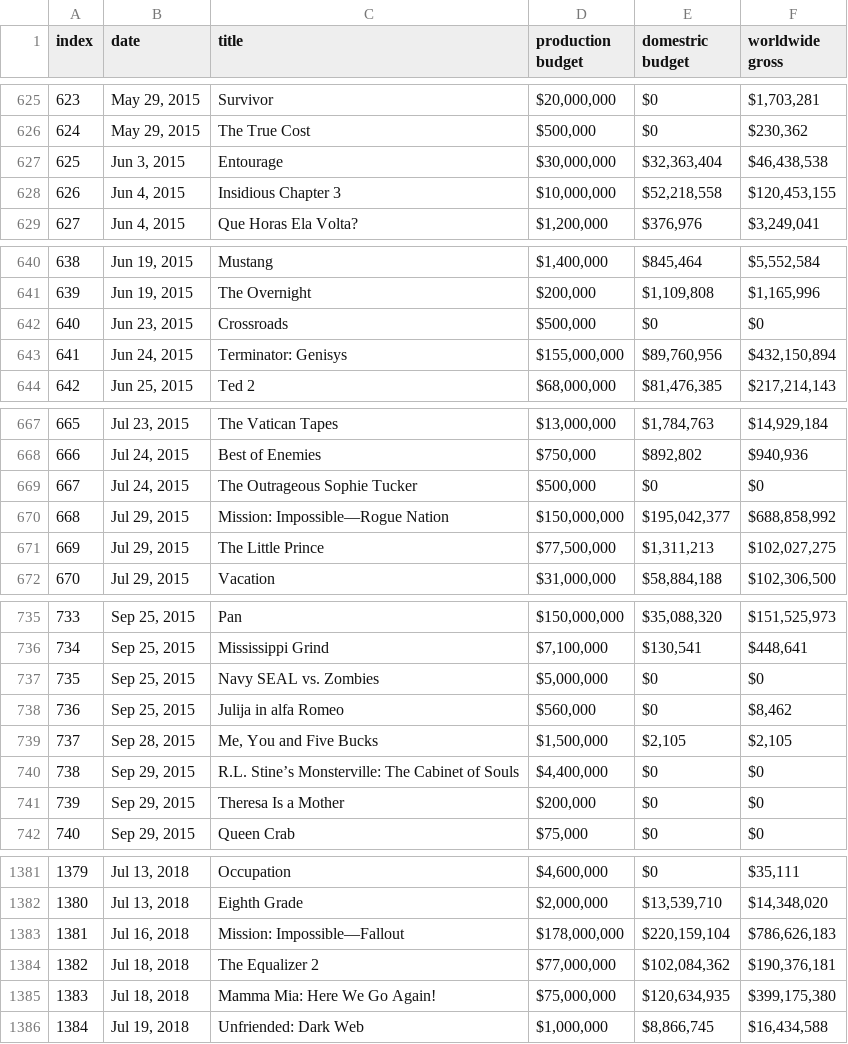
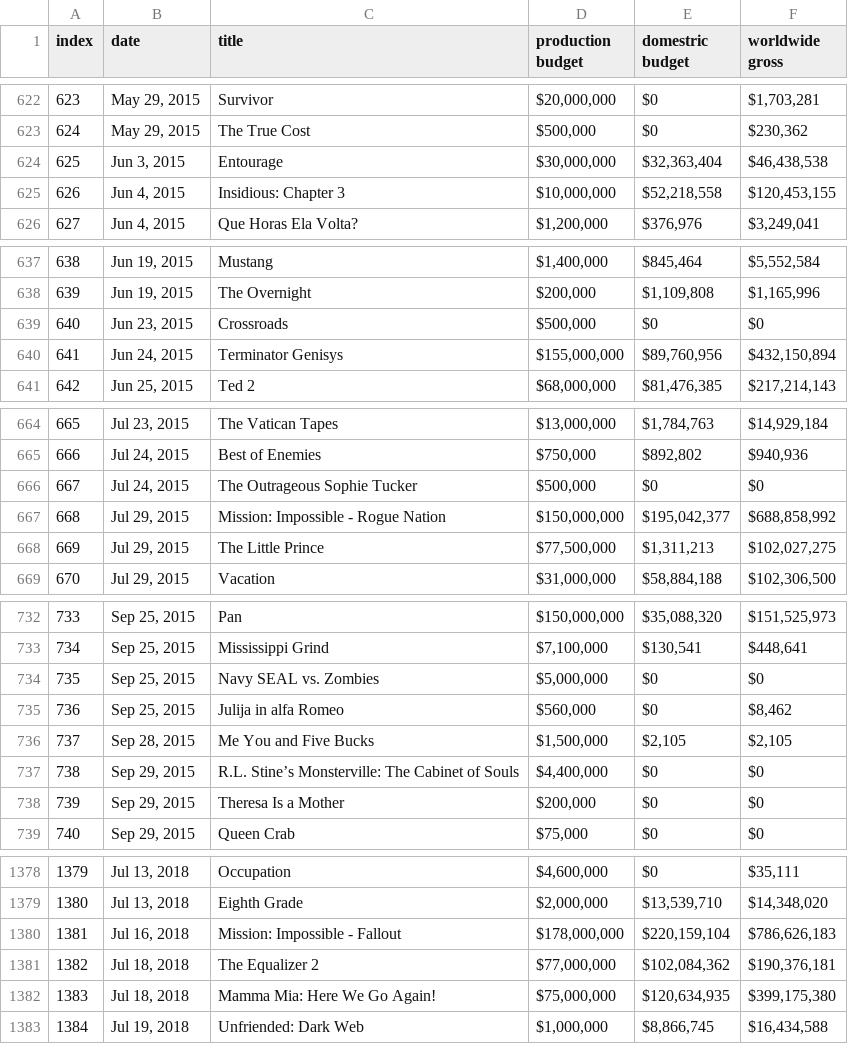
Before and after one commit to deepu1067/scraping, a CSV file: movies.csv, drawn as a sheet; only a part is shown, gaps mark what is left out; the diff covers the shown part only.

```diff
--- a/movies.csv
+++ b/movies.csv
@@ -627,3 +624,3 @@ index,date,title,production budget,domestric budget,worldwide gross
 625,"Jun 3, 2015",Entourage,"$30,000,000","$32,363,404","$46,438,538"
-626,"Jun 4, 2015",Insidious Chapter 3,"$10,000,000","$52,218,558","$120,453,155"
+626,"Jun 4, 2015",Insidious: Chapter 3,"$10,000,000","$52,218,558","$120,453,155"
 627,"Jun 4, 2015",Que Horas Ela Volta?,"$1,200,000","$376,976","$3,249,041"
@@ -642,3 +639,3 @@ index,date,title,production budget,domestric budget,worldwide gross
 640,"Jun 23, 2015",Crossroads,"$500,000",$0,$0
-641,"Jun 24, 2015",Terminator: Genisys,"$155,000,000","$89,760,956","$432,150,894"
+641,"Jun 24, 2015",Terminator Genisys,"$155,000,000","$89,760,956","$432,150,894"
 642,"Jun 25, 2015",Ted 2,"$68,000,000","$81,476,385","$217,214,143"
@@ -669,3 +666,3 @@ index,date,title,production budget,domestric budget,worldwide gross
 667,"Jul 24, 2015",The Outrageous Sophie Tucker,"$500,000",$0,$0
-668,"Jul 29, 2015",Mission: Impossible—Rogue Nation,"$150,000,000","$195,042,377","$688,858,992"
+668,"Jul 29, 2015",Mission: Impossible - Rogue Nation,"$150,000,000","$195,042,377","$688,858,992"
 669,"Jul 29, 2015",The Little Prince,"$77,500,000","$1,311,213","$102,027,275"
@@ -738,3 +735,3 @@ index,date,title,production budget,domestric budget,worldwide gross
 736,"Sep 25, 2015",Julija in alfa Romeo,"$560,000",$0,"$8,462"
-737,"Sep 28, 2015","Me, You and Five Bucks","$1,500,000","$2,105","$2,105"
+737,"Sep 28, 2015",Me You and Five Bucks,"$1,500,000","$2,105","$2,105"
 738,"Sep 29, 2015",R.L. Stine’s Monsterville: The Cabinet of Souls,"$4,400,000",$0,$0
@@ -1382,3 +1379,3 @@ index,date,title,production budget,domestric budget,worldwide gross
 1380,"Jul 13, 2018",Eighth Grade,"$2,000,000","$13,539,710","$14,348,020"
-1381,"Jul 16, 2018",Mission: Impossible—Fallout,"$178,000,000","$220,159,104","$786,626,183"
+1381,"Jul 16, 2018",Mission: Impossible - Fallout,"$178,000,000","$220,159,104","$786,626,183"
 1382,"Jul 18, 2018",The Equalizer 2,"$77,000,000","$102,084,362","$190,376,181"
```
Also changed, not shown: 3 removed rows and 12 edited cells elsewhere in this file, 8 other files.
